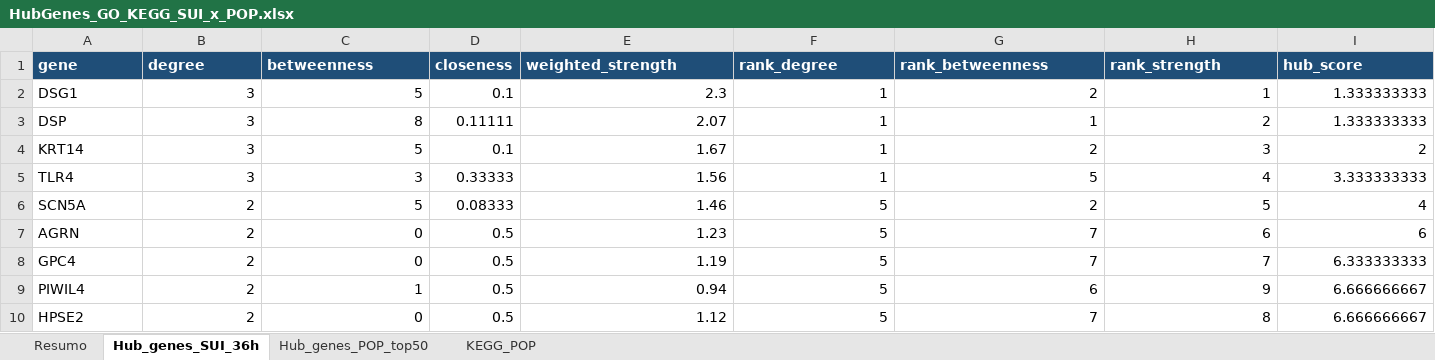
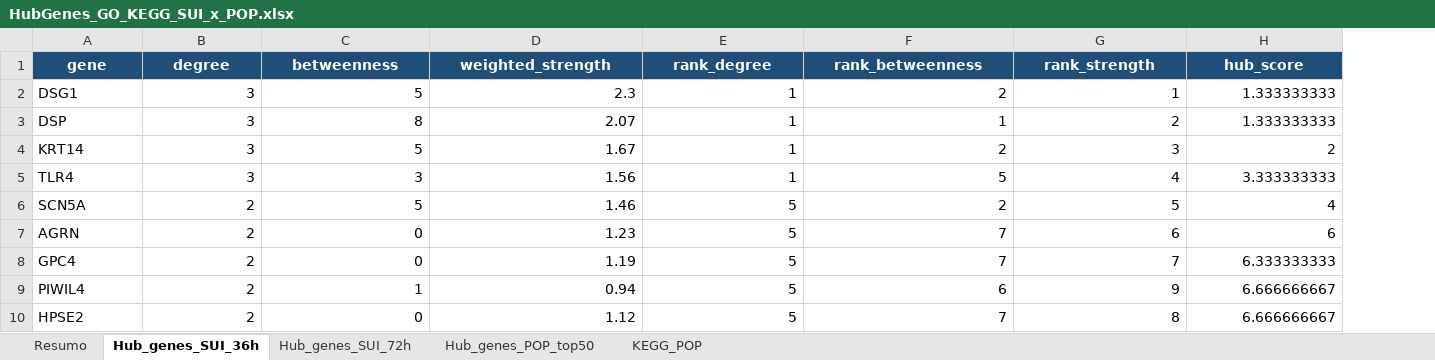
Before and after one commit to neidyelisa-ctrl/Gynecology, an Excel workbook: results/HubGenes_GO_KEGG_SUI_x_POP.xlsx, sheet Hub_genes_SUI_36h, drawn as a sheet; only a part is shown; values as stored, in another font and other column widths than the file's, no borders; removed rows and columns are numbered as before the commit, all else as after; the diff names each change by its address in the sheet, - before the commit and + after, or states it on an @@ line.

```diff
--- a/results/HubGenes_GO_KEGG_SUI_x_POP.xlsx (sheet Hub_genes_SUI_36h)
+++ b/results/HubGenes_GO_KEGG_SUI_x_POP.xlsx (sheet Hub_genes_SUI_36h)
+sheet tab: Hub_genes_SUI_72h
-column D (closeness), rows 2-10: 0.1 | 0.11111 | 0.1 | 0.33333 | 0.08333 | 0.5 | 0.5 | 0.5 | 0.5
-A1:C1 alignment: left
+A1:C1 alignment: center
-D1:H1 alignment: left
+D1:H1 alignment: center
```
Also changed, not shown: sheet Resumo, sheet Hub_genes_POP_top50, sheet KEGG_POP, 4 other files.
